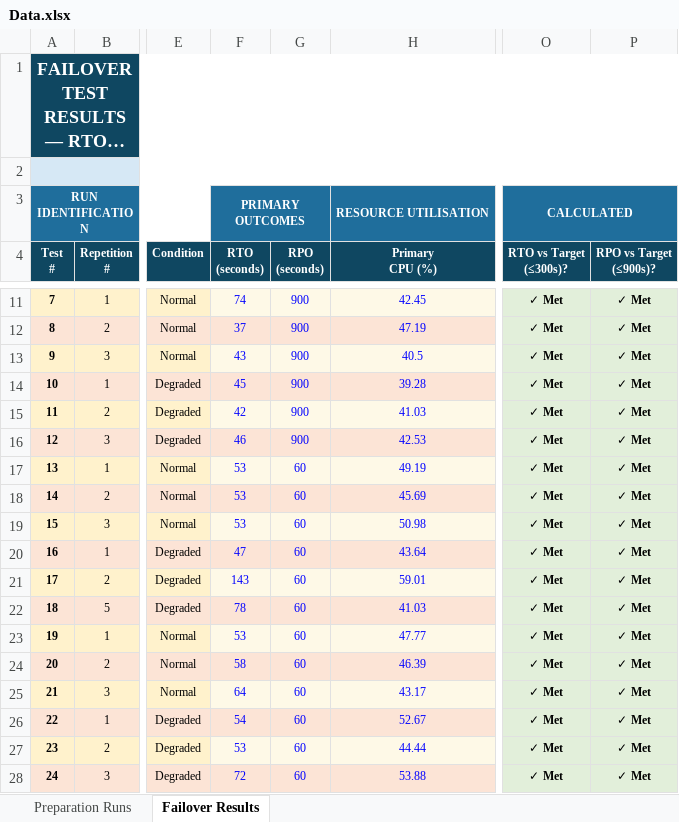
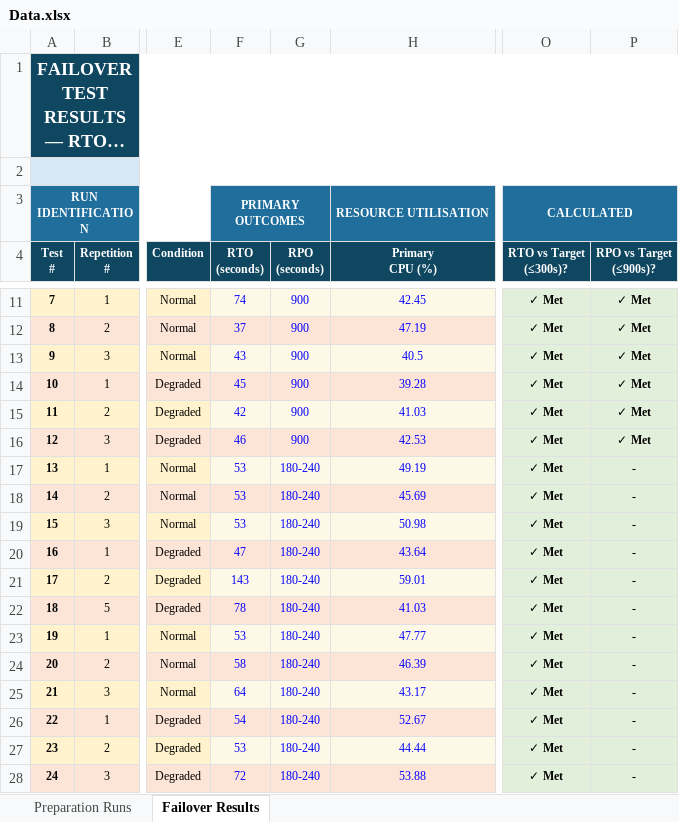
Before and after one commit to HaydnMagro/Haydnblythe_Magro_Dissertation_Material, an Excel workbook: Data.xlsx, sheet Failover Results, drawn as a sheet; only a part is shown, gaps mark what is left out; long unchanged cells end in …; values as stored, in another font and other column widths than the file's, no borders; the diff names each change by its address in the sheet, - before the commit and + after, or states it on an @@ line.

Commit message:
Add files via upload
Data Collection Excel Sheet

```diff
--- a/Data.xlsx (sheet Failover Results)
+++ b/Data.xlsx (sheet Failover Results)
-G17:G28 (RPO (seconds)): 60
+G17:G28 (RPO (seconds)): 180-240
-P17:P28 (RPO vs Target (≤900s)?): ✓ Met
+P17:P28 (RPO vs Target (≤900s)?): -
```
